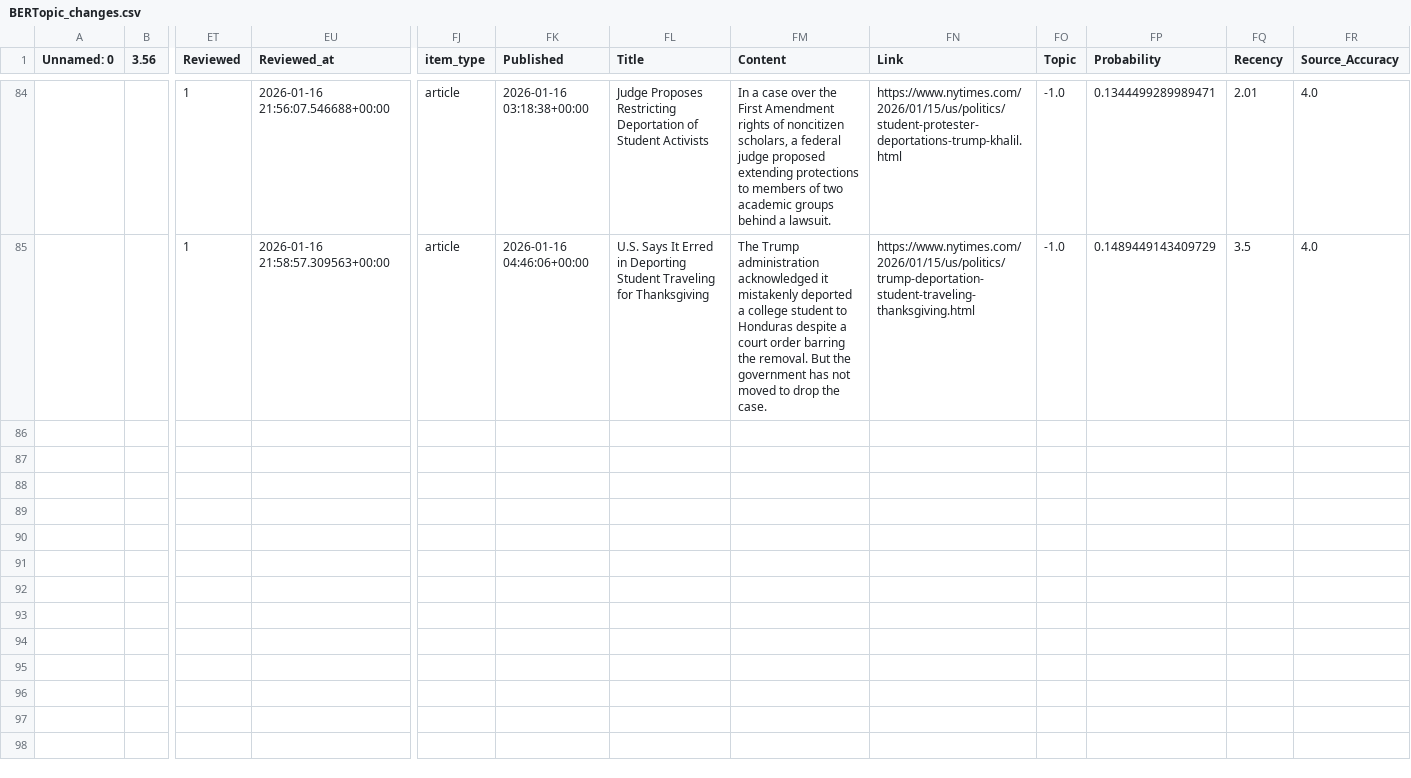
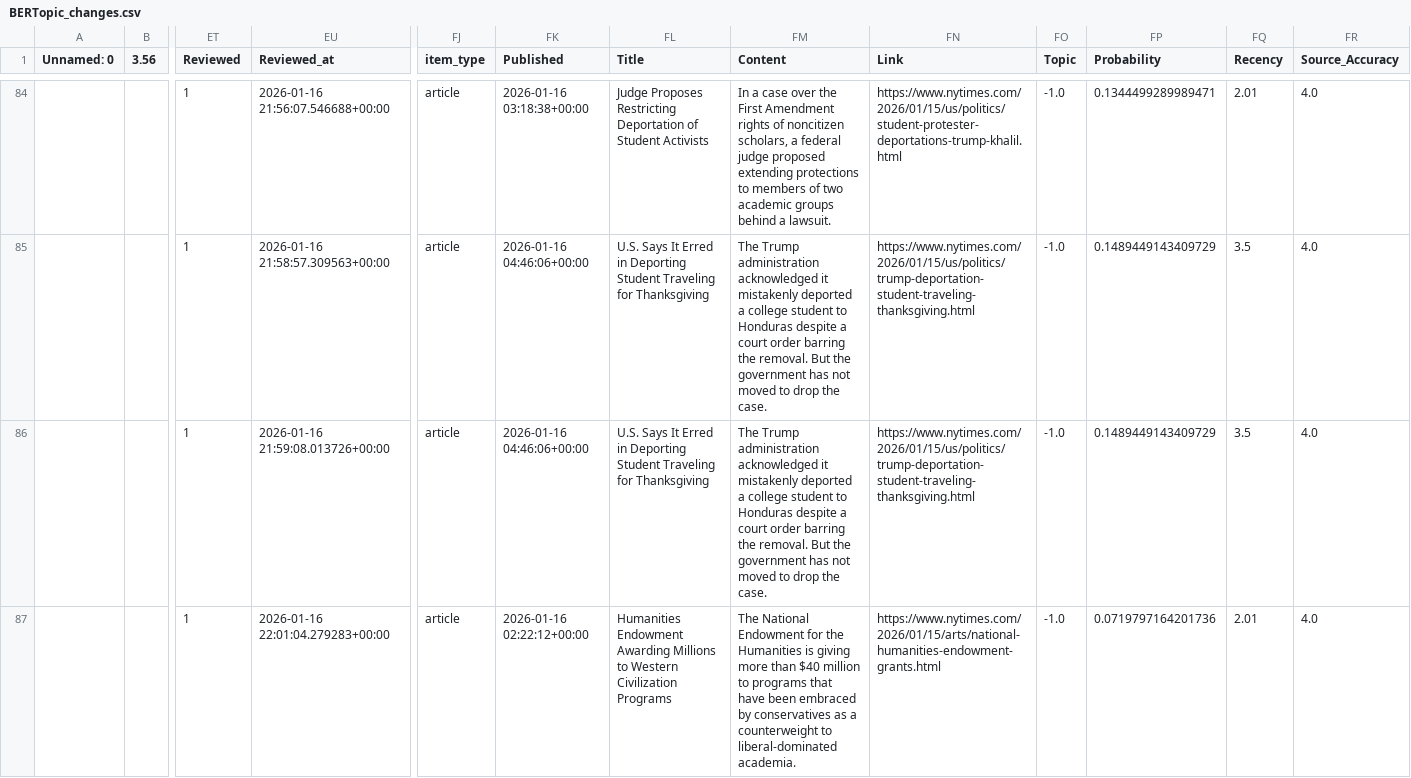
Before and after one commit to ERSRisk/tulane-sentiment-app-clean, a CSV file: Model_training/BERTopic_changes.csv, drawn as a sheet; only a part is shown, gaps mark what is left out; rows hold the shown columns only; the diff names each change by its address in the sheet, - before the commit and + after, or states it on an @@ line.

Commit message:
Update Model_training/BERTopic_changes.csv via Streamlit at 2026-01-16 22:01:04

```diff
--- a/Model_training/BERTopic_changes.csv
+++ b/Model_training/BERTopic_changes.csv
+row 86:  |  | 1 | 2026-01-16 21:59:08.013726+00:00 | article | 2026-01-16 04:46:06+00:00 | U.S. Says It Erred in Deporting Student Traveling for Thanksgiving | The Trump administration acknowledged it mistakenly deported a college student to Honduras despite a court order barring the removal. But the government has not moved to drop the case. | https://www.nytimes.com/2026/01/15/us/politics/trump-deportation-student-traveling-thanksgiving.html | -1.0 | 0.1489449143409729 | 3.5 | 4.0
+row 87:  |  | 1 | 2026-01-16 22:01:04.279283+00:00 | article | 2026-01-16 02:22:12+00:00 | Humanities Endowment Awarding Millions to Western Civilization Programs | The National Endowment for the Humanities is giving more than $40 million to programs that have been embraced by conservatives as a counterweight to liberal-dominated academia. | https://www.nytimes.com/2026/01/15/arts/national-humanities-endowment-grants.html | -1.0 | 0.0719797164201736 | 2.01 | 4.0
```
